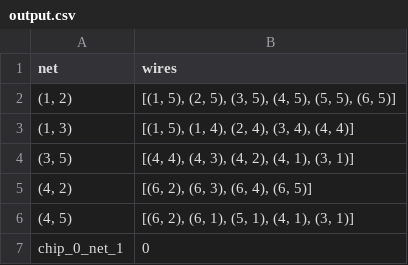
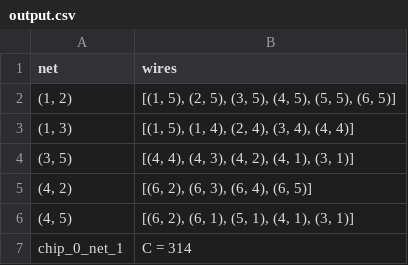
Before and after one commit to JTimmr/Chiptuners, a CSV file: output/output.csv, drawn as a sheet.

```diff
--- a/output/output.csv
+++ b/output/output.csv
@@ -6,2 +6,2 @@ net,wires
 "(4, 5)","[(6, 2), (6, 1), (5, 1), (4, 1), (3, 1)]"
-chip_0_net_1,0
+chip_0_net_1,C = 314
```
Also changed, not shown: 2 other files.
